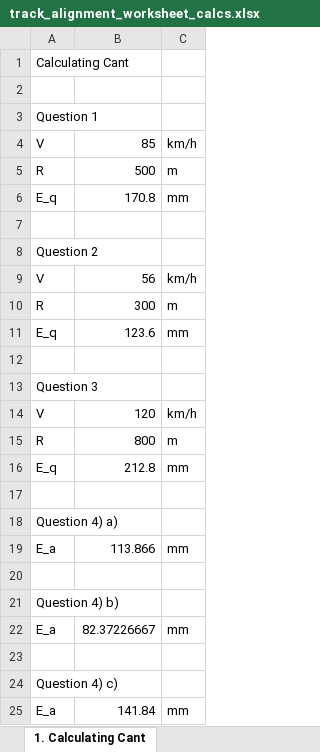
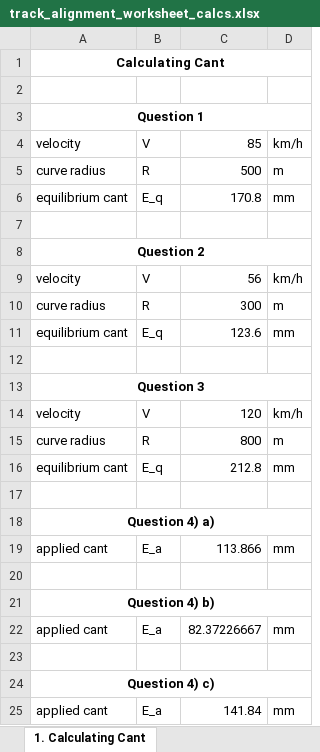
Before and after one commit to cxd309/rsii_track_alignment_worksheet, an Excel workbook: calculations/track_alignment_worksheet_calcs.xlsx, sheet 1. Calculating Cant, drawn as a sheet; values as stored, in another font and other column widths than the file's, no borders; removed rows and columns are numbered as before the commit, all else as after; the diff names each change by its address in the sheet, - before the commit and + after, or states it on an @@ line.

```diff
--- a/calculations/track_alignment_worksheet_calcs.xlsx (sheet 1. Calculating Cant)
+++ b/calculations/track_alignment_worksheet_calcs.xlsx (sheet 1. Calculating Cant)
+column A, row 1: Calculating Cant; rows 4-25: velocity | curve radius | equilibrium cant |  | Question 2 | velocity | curve radius | equilibrium cant |  | Question 3 | velocity | curve radius | equilibrium cant |  | Question 4) a) | applied cant |  | Question 4) b) | applied cant |  | Question 4) c) | applied cant
-row 1: Calculating Cant
-B2: Question 1
+B2: (empty)
+row 3: Question 1
-B8: Question 2
+B8: (empty)
-B13: Question 3
+B13: (empty)
-B18: Question 4) a)
+B18: (empty)
-B21: Question 4) b)
+B21: (empty)
-B24: Question 4) c)
+B24: (empty)
```
Also changed, not shown: sheet 6. Designing Vertical Curves, sheet 5. Designing Horizontal Curves, sheet 4. Determining Transition Lengt, sheet 3. Jerk, sheet 2. Designing and Alignment, formulas that keep their value.
